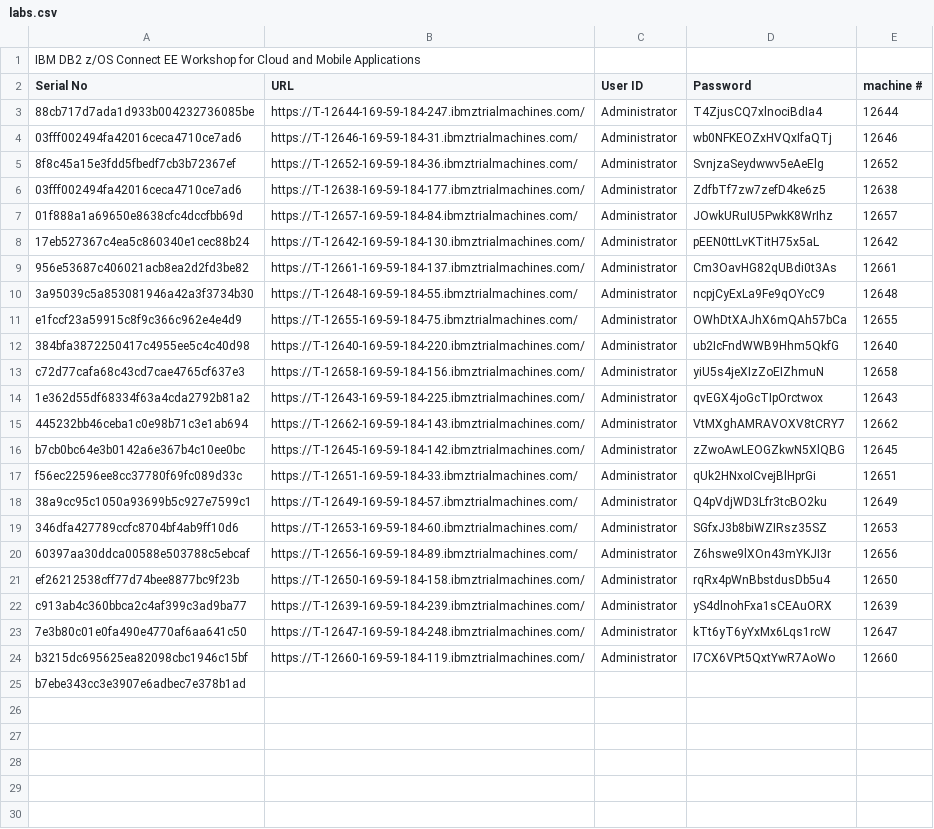
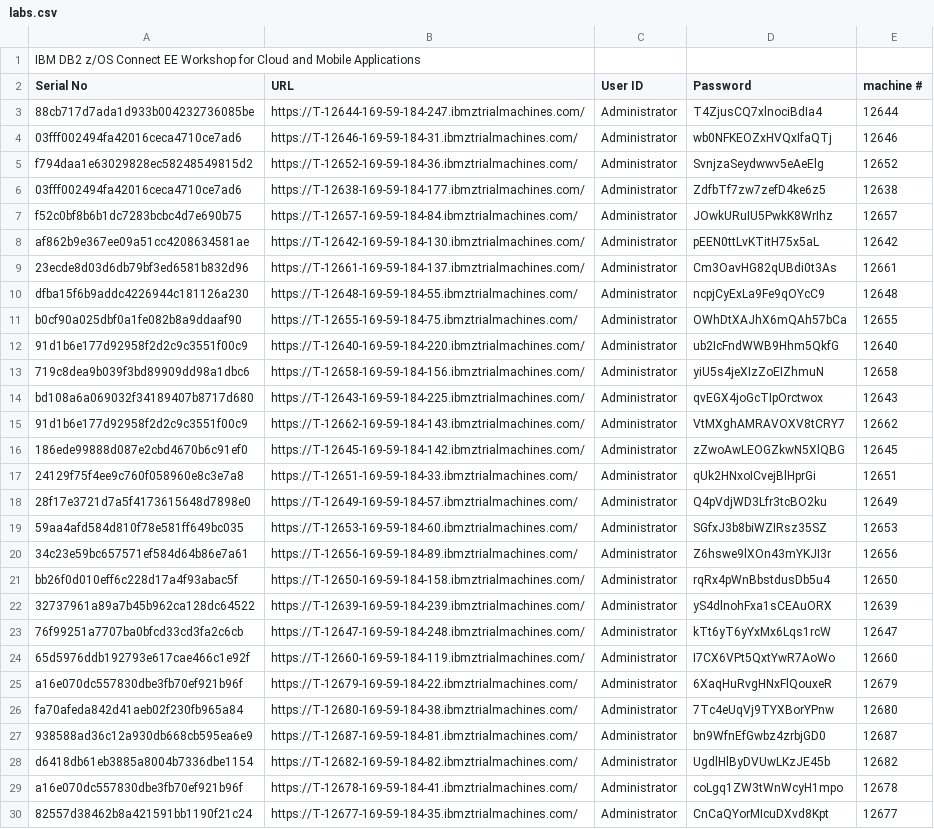
Before and after one commit to ibm-wsc/WSC-CMDB21, a CSV file: labs.csv, drawn as a sheet; only a part is shown; removed rows and columns are numbered as before the commit, all else as after; the diff covers the shown part only; the diff names each change by its address in the sheet, - before the commit and + after, or states it on an @@ line.

Commit message:
NEO new IDs
NEO new IDs

```diff
--- a/labs.csv
+++ b/labs.csv
-A5 (Serial No): 8f8c45a15e3fdd5fbedf7cb3b72367ef
+A5 (Serial No): f794daa1e63029828ec58248549815d2
-A7 (Serial No): 01f888a1a69650e8638cfc4dccfbb69d
+A7 (Serial No): f52c0bf8b6b1dc7283bcbc4d7e690b75
-A8 (Serial No): 17eb527367c4ea5c860340e1cec88b24
+A8 (Serial No): af862b9e367ee09a51cc4208634581ae
-A9 (Serial No): 956e53687c406021acb8ea2d2fd3be82
+A9 (Serial No): 23ecde8d03d6db79bf3ed6581b832d96
-A10 (Serial No): 3a95039c5a853081946a42a3f3734b30
+A10 (Serial No): dfba15f6b9addc4226944c181126a230
-A11 (Serial No): e1fccf23a59915c8f9c366c962e4e4d9
+A11 (Serial No): b0cf90a025dbf0a1fe082b8a9ddaaf90
-A12 (Serial No): 384bfa3872250417c4955ee5c4c40d98
+A12 (Serial No): 91d1b6e177d92958f2d2c9c3551f00c9
-A13 (Serial No): c72d77cafa68c43cd7cae4765cf637e3
+A13 (Serial No): 719c8dea9b039f3bd89909dd98a1dbc6
-A14 (Serial No): 1e362d55df68334f63a4cda2792b81a2
+A14 (Serial No): bd108a6a069032f34189407b8717d680
-A15 (Serial No): 445232bb46ceba1c0e98b71c3e1ab694
+A15 (Serial No): 91d1b6e177d92958f2d2c9c3551f00c9
-A16 (Serial No): b7cb0bc64e3b0142a6e367b4c10ee0bc
+A16 (Serial No): 186ede99888d087e2cbd4670b6c91ef0
-A17 (Serial No): f56ec22596ee8cc37780f69fc089d33c
+A17 (Serial No): 24129f75f4ee9c760f058960e8c3e7a8
-A18 (Serial No): 38a9cc95c1050a93699b5c927e7599c1
+A18 (Serial No): 28f17e3721d7a5f4173615648d7898e0
-A19 (Serial No): 346dfa427789ccfc8704bf4ab9ff10d6
+A19 (Serial No): 59aa4afd584d810f78e581ff649bc035
-A20 (Serial No): 60397aa30ddca00588e503788c5ebcaf
+A20 (Serial No): 34c23e59bc657571ef584d64b86e7a61
-A21 (Serial No): ef26212538cff77d74bee8877bc9f23b
+A21 (Serial No): bb26f0d010eff6c228d17a4f93abac5f
-A22 (Serial No): c913ab4c360bbca2c4af399c3ad9ba77
+A22 (Serial No): 32737961a89a7b45b962ca128dc64522
-A23 (Serial No): 7e3b80c01e0fa490e4770af6aa641c50
+A23 (Serial No): 76f99251a7707ba0bfcd33cd3fa2c6cb
-A24 (Serial No): b3215dc695625ea82098cbc1946c15bf
+A24 (Serial No): 65d5976ddb192793e617cae466c1e92f
-row 25: b7ebe343cc3e3907e6adbec7e378b1ad
+row 25: a16e070dc557830dbe3fb70ef921b96f | https://T-12679-169-59-184-22.ibmztrialmachines.com/ | Administrator | 6XaqHuRvgHNxFlQouxeR | 12679
+row 26: fa70afeda842d41aeb02f230fb965a84 | https://T-12680-169-59-184-38.ibmztrialmachines.com/ | Administrator | 7Tc4eUqVj9TYXBorYPnw | 12680
+row 27: 938588ad36c12a930db668cb595ea6e9 | https://T-12687-169-59-184-81.ibmztrialmachines.com/ | Administrator | bn9WfnEfGwbz4zrbjGD0 | 12687
+row 28: d6418db61eb3885a8004b7336dbe1154 | https://T-12682-169-59-184-82.ibmztrialmachines.com/ | Administrator | UgdlHlByDVUwLKzJE45b | 12682
+row 29: a16e070dc557830dbe3fb70ef921b96f | https://T-12678-169-59-184-41.ibmztrialmachines.com/ | Administrator | coLgq1ZW3tWnWcyH1mpo | 12678
+row 30: 82557d38462b8a421591bb1190f21c24 | https://T-12677-169-59-184-35.ibmztrialmachines.com/ | Administrator | CnCaQYorMIcuDXvd8Kpt | 12677
```
Also changed, not shown: 5 added rows elsewhere in this file.
